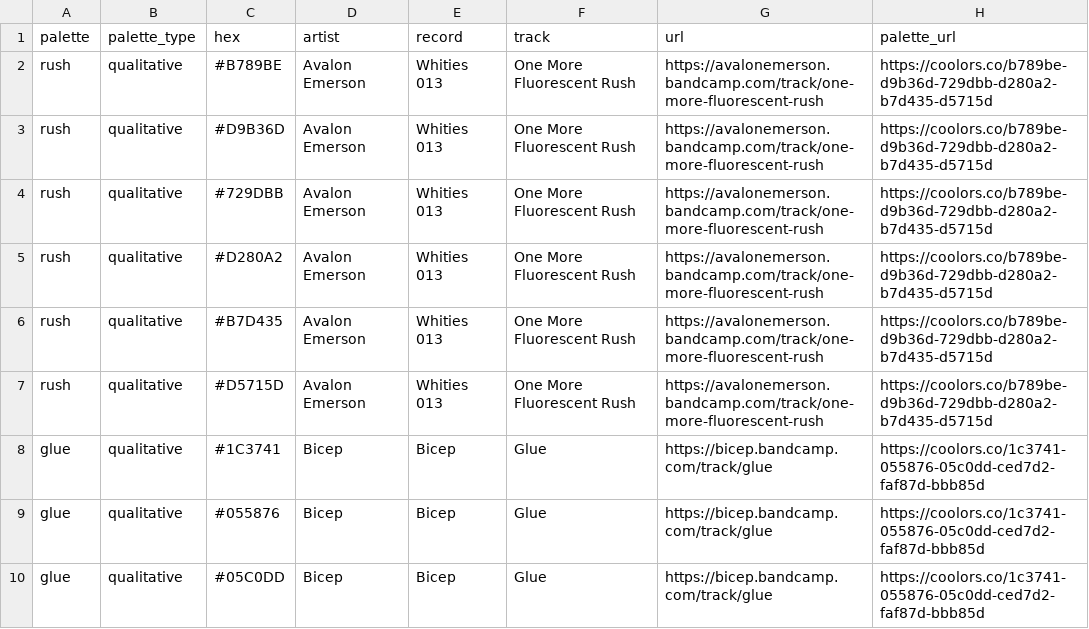
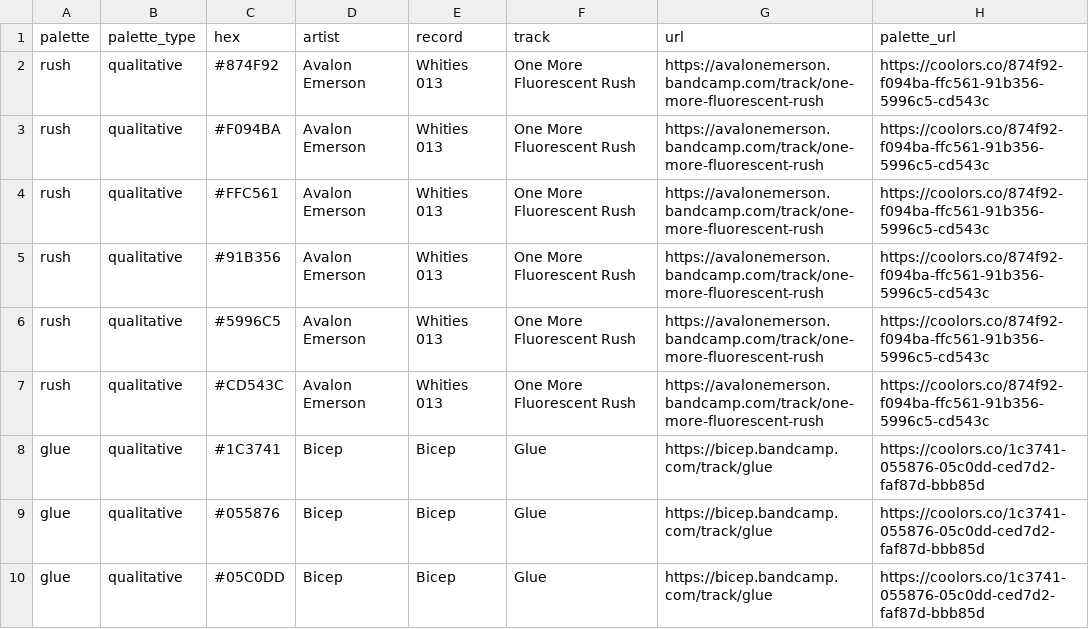
Before and after one commit to sophiemeakin/technocolour, a CSV file: data-raw/recordcolours.csv, drawn as a sheet; only a part is shown.

Commit message:
Update colours in "rush" palette

```diff
--- a/data-raw/recordcolours.csv
+++ b/data-raw/recordcolours.csv
@@ -1,8 +1,8 @@
 palette,palette_type,hex,artist,record,track,url,palette_url
-rush,qualitative,#B789BE,Avalon Emerson,Whities 013,One More Fluorescent Rush,https://avalonemerson.bandcamp.com/track/one-more-fluorescent-rush,https://coolors.co/b789be-d9b36d-729dbb-d280a2-b7d435-d5715d
-rush,qualitative,#D9B36D,Avalon Emerson,Whities 013,One More Fluorescent Rush,https://avalonemerson.bandcamp.com/track/one-more-fluorescent-rush,https://coolors.co/b789be-d9b36d-729dbb-d280a2-b7d435-d5715d
-rush,qualitative,#729DBB,Avalon Emerson,Whities 013,One More Fluorescent Rush,https://avalonemerson.bandcamp.com/track/one-more-fluorescent-rush,https://coolors.co/b789be-d9b36d-729dbb-d280a2-b7d435-d5715d
-rush,qualitative,#D280A2,Avalon Emerson,Whities 013,One More Fluorescent Rush,https://avalonemerson.bandcamp.com/track/one-more-fluorescent-rush,https://coolors.co/b789be-d9b36d-729dbb-d280a2-b7d435-d5715d
-rush,qualitative,#B7D435,Avalon Emerson,Whities 013,One More Fluorescent Rush,https://avalonemerson.bandcamp.com/track/one-more-fluorescent-rush,https://coolors.co/b789be-d9b36d-729dbb-d280a2-b7d435-d5715d
-rush,qualitative,#D5715D,Avalon Emerson,Whities 013,One More Fluorescent Rush,https://avalonemerson.bandcamp.com/track/one-more-fluorescent-rush,https://coolors.co/b789be-d9b36d-729dbb-d280a2-b7d435-d5715d
+rush,qualitative,#874F92,Avalon Emerson,Whities 013,One More Fluorescent Rush,https://avalonemerson.bandcamp.com/track/one-more-fluorescent-rush,https://coolors.co/874f92-f094ba-ffc561-91b356-5996c5-cd543c
+rush,qualitative,#F094BA,Avalon Emerson,Whities 013,One More Fluorescent Rush,https://avalonemerson.bandcamp.com/track/one-more-fluorescent-rush,https://coolors.co/874f92-f094ba-ffc561-91b356-5996c5-cd543c
+rush,qualitative,#FFC561,Avalon Emerson,Whities 013,One More Fluorescent Rush,https://avalonemerson.bandcamp.com/track/one-more-fluorescent-rush,https://coolors.co/874f92-f094ba-ffc561-91b356-5996c5-cd543c
+rush,qualitative,#91B356,Avalon Emerson,Whities 013,One More Fluorescent Rush,https://avalonemerson.bandcamp.com/track/one-more-fluorescent-rush,https://coolors.co/874f92-f094ba-ffc561-91b356-5996c5-cd543c
+rush,qualitative,#5996C5,Avalon Emerson,Whities 013,One More Fluorescent Rush,https://avalonemerson.bandcamp.com/track/one-more-fluorescent-rush,https://coolors.co/874f92-f094ba-ffc561-91b356-5996c5-cd543c
+rush,qualitative,#CD543C,Avalon Emerson,Whities 013,One More Fluorescent Rush,https://avalonemerson.bandcamp.com/track/one-more-fluorescent-rush,https://coolors.co/874f92-f094ba-ffc561-91b356-5996c5-cd543c
 glue,qualitative,#1C3741,Bicep,Bicep,Glue,https://bicep.bandcamp.com/track/glue,https://coolors.co/1c3741-055876-05c0dd-ced7d2-faf87d-bbb85d
```
Also changed, not shown: 1 other file.
